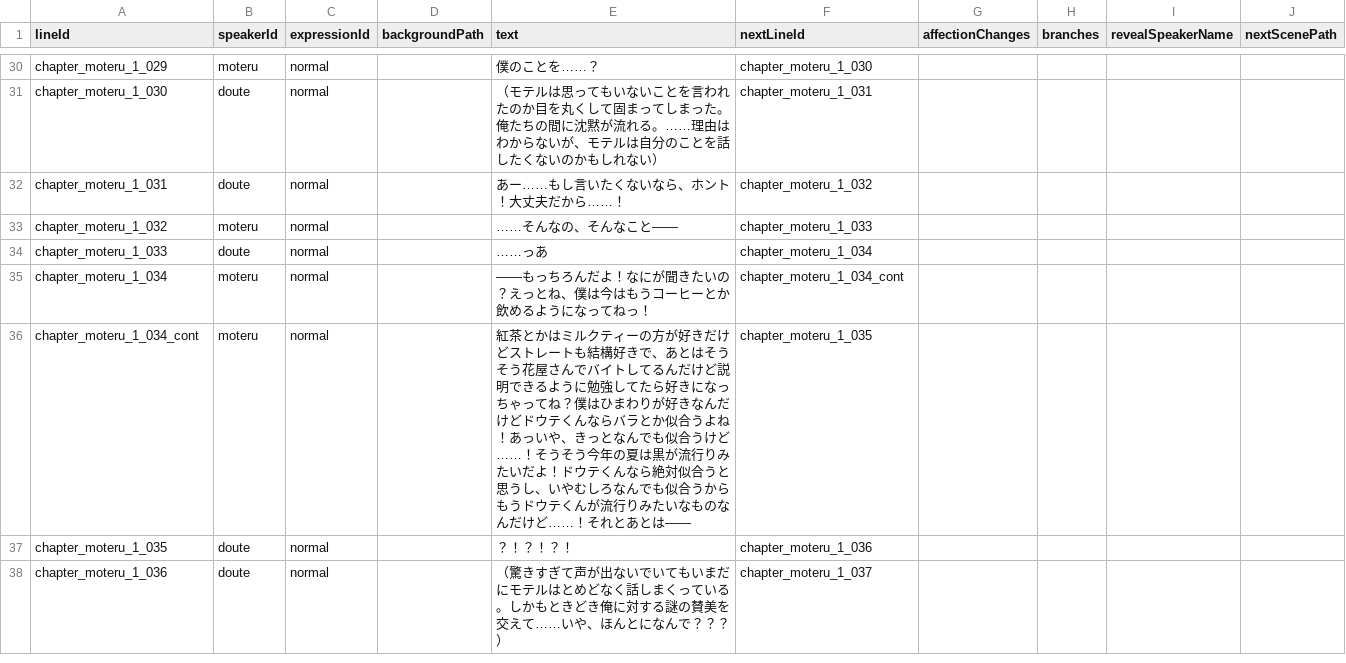
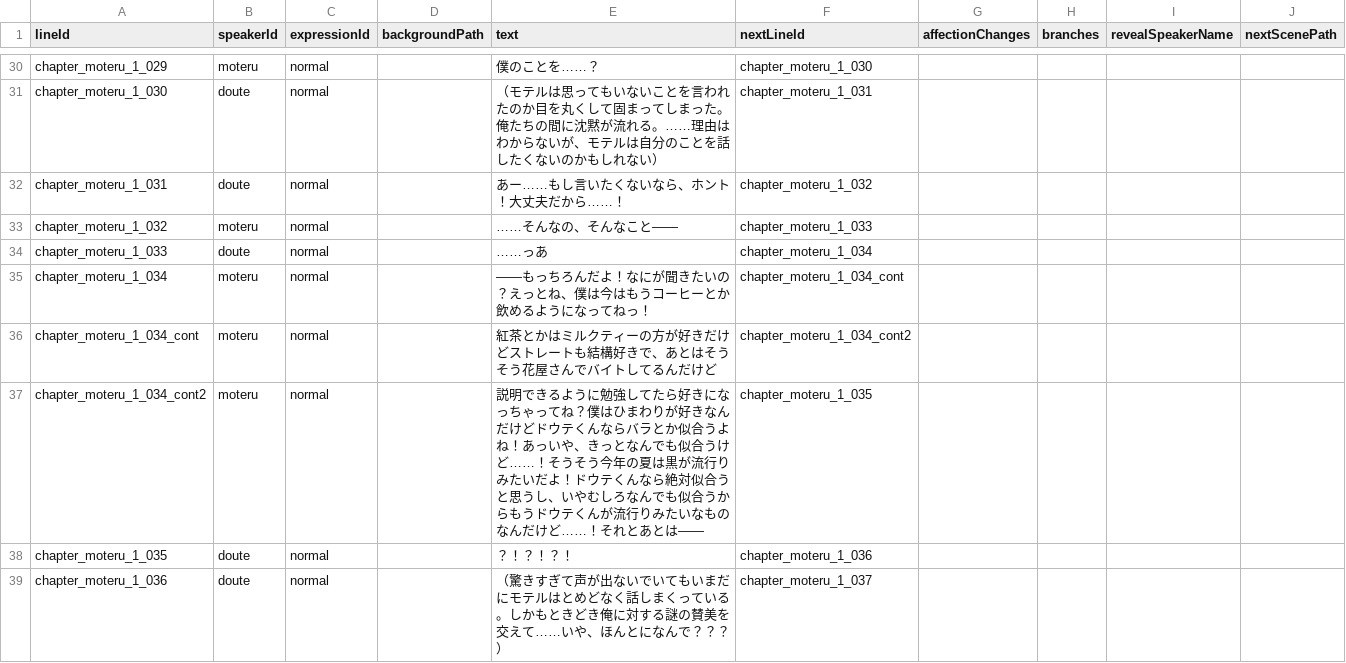
Before and after one commit to takugen31/SousakuTeam8, a CSV file: Assets/Dialogue/CSV/Moteru/chapter_moteru_1.csv, drawn as a sheet; only a part is shown, gaps mark what is left out.

```diff
--- a/Assets/Dialogue/CSV/Moteru/chapter_moteru_1.csv
+++ b/Assets/Dialogue/CSV/Moteru/chapter_moteru_1.csv
@@ -35,3 +35,4 @@ chapter_moteru_1_033,doute,normal,,……っあ,chapter_moteru_1_034,,,,
 chapter_moteru_1_034,moteru,normal,,——もっちろんだよ！なにが聞きたいの？えっとね、僕は今はもうコーヒーとか飲めるようになってねっ！,chapter_moteru_1_034_cont,,,,
-chapter_moteru_1_034_cont,moteru,normal,,紅茶とかはミルクティーの方が好きだけどストレートも結構好きで、あとはそうそう花屋さんでバイトしてるんだけど説明できるように勉強してたら好きになっちゃってね？僕はひまわりが好きなんだけどドウテくんならバラとか似合うよね！あっいや、きっとなんでも似合うけど……！そうそう今年の夏は黒が流行りみたいだよ！ドウテくんなら絶対似合うと思うし、いやむしろなんでも似合うからもうドウテくんが流行りみたいなものなんだけど……！それとあとは——,chapter_moteru_1_035,,,,
+chapter_moteru_1_034_cont,moteru,normal,,紅茶とかはミルクティーの方が好きだけどストレートも結構好きで、あとはそうそう花屋さんでバイトしてるんだけど,chapter_moteru_1_034_cont2,,,,
+chapter_moteru_1_034_cont2,moteru,normal,,説明できるように勉強してたら好きになっちゃってね？僕はひまわりが好きなんだけどドウテくんならバラとか似合うよね！あっいや、きっとなんでも似合うけど……！そうそう今年の夏は黒が流行りみたいだよ！ドウテくんなら絶対似合うと思うし、いやむしろなんでも似合うからもうドウテくんが流行りみたいなものなんだけど……！それとあとは——,chapter_moteru_1_035,,,,
 chapter_moteru_1_035,doute,normal,,？！？！？！,chapter_moteru_1_036,,,,
```
Also changed, not shown: 8 other files.
